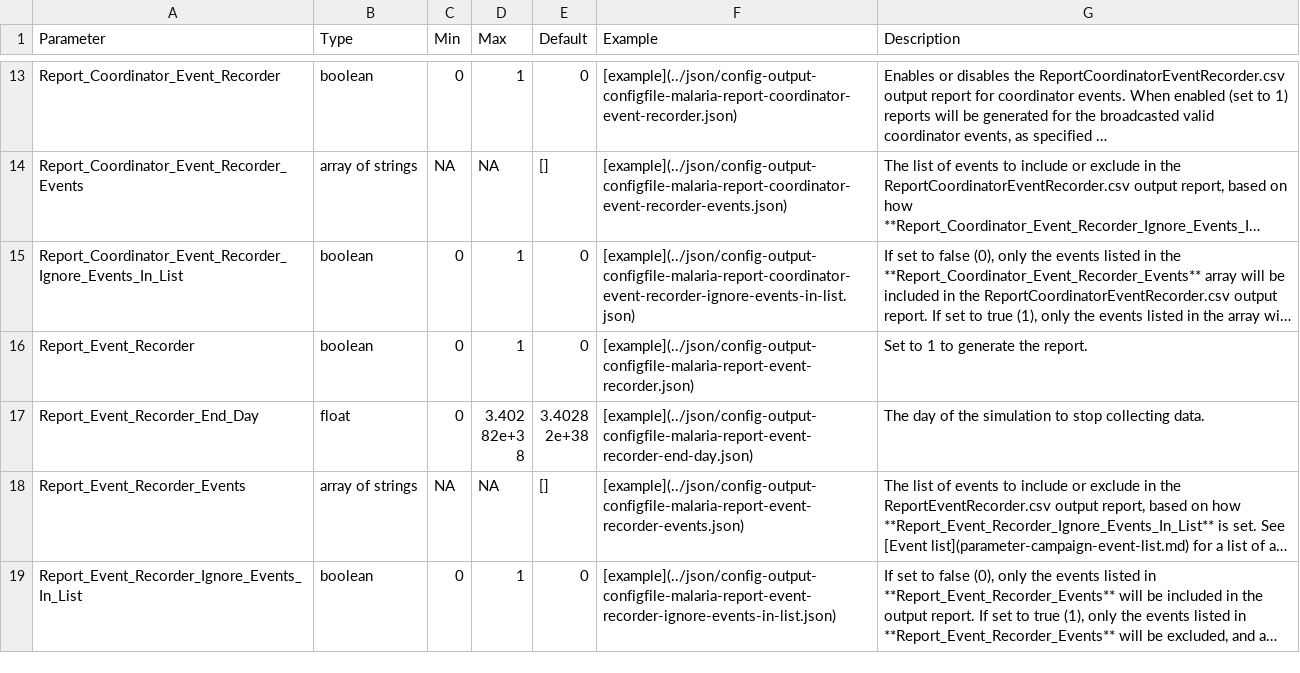
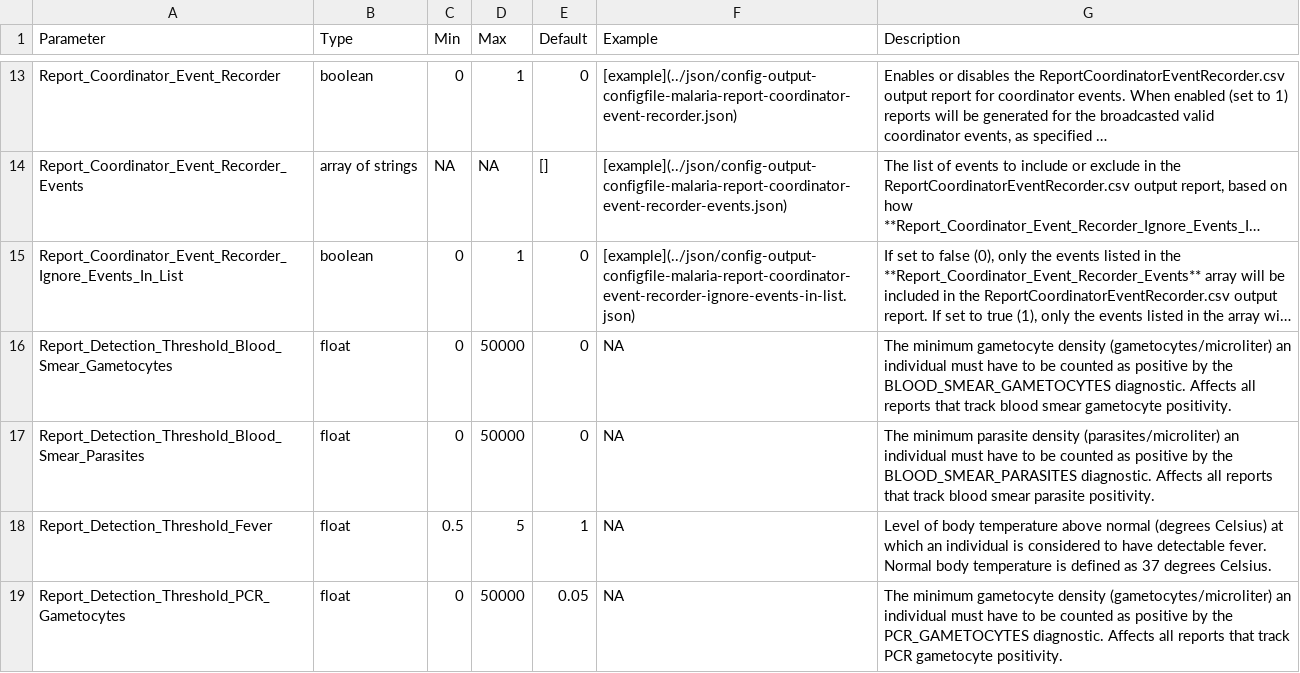
Before and after one commit to Bridenbecker/emodpy-malaria, a CSV file: docs/csv/config-output-configfile-malaria.csv, drawn as a sheet; only a part is shown, gaps mark what is left out; the shorter side is filled out with more unchanged rows; long unchanged cells end in …; the diff covers the shown part only; the diff names each change by its address in the sheet, - before the commit and + after, or states it on an @@ line.

Commit message:
add missing params A

```diff
--- a/docs/csv/config-output-configfile-malaria.csv
+++ b/docs/csv/config-output-configfile-malaria.csv
+row 16: Report_Detection_Threshold_Blood_Smear_Gametocytes | float | 0 | 50000 | 0 | NA | The minimum gametocyte density (gametocytes/microliter) an individual must have to be counted as positive by the BLOOD_SMEAR_GAMETOCYTES diagnostic. Affects all reports that track blood smear gametocyte positivity.
+row 17: Report_Detection_Threshold_Blood_Smear_Parasites | float | 0 | 50000 | 0 | NA | The minimum parasite density (parasites/microliter) an individual must have to be counted as positive by the BLOOD_SMEAR_PARASITES diagnostic. Affects all reports that track blood smear parasite positivity.
+row 18: Report_Detection_Threshold_Fever | float | 0.5 | 5 | 1 | NA | Level of body temperature above normal (degrees Celsius) at which an individual is considered to have detectable fever. Normal body temperature is defined as 37 degrees Celsius.
+row 19: Report_Detection_Threshold_PCR_Gametocytes | float | 0 | 50000 | 0.05 | NA | The minimum gametocyte density (gametocytes/microliter) an individual must have to be counted as positive by the PCR_GAMETOCYTES diagnostic. Affects all reports that track PCR gametocyte positivity.
```
Also changed, not shown: 5 added rows elsewhere in this file, docs/csv/config-sampling-malaria.csv, 2 other files.
